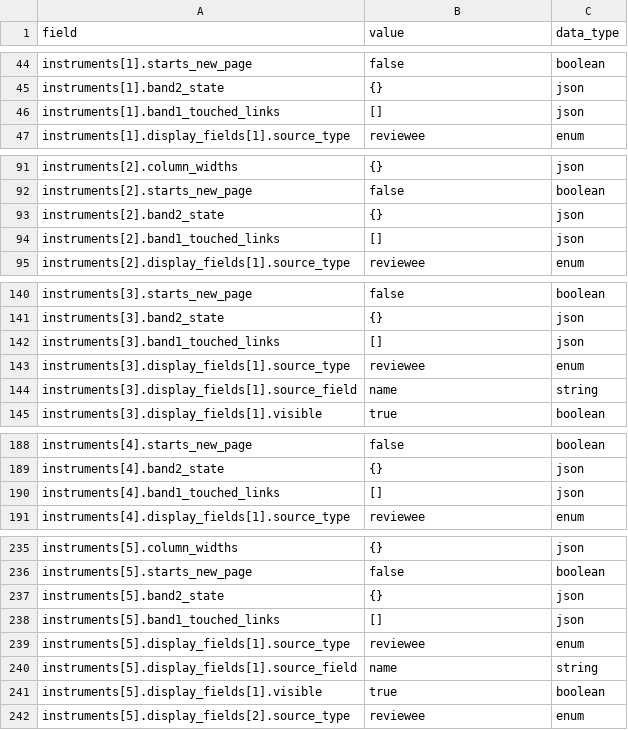
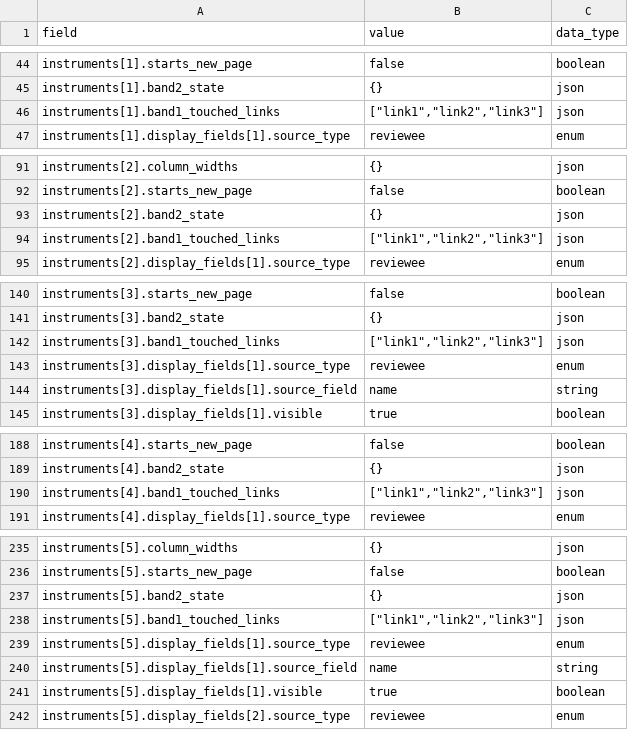
Before and after one commit to philoyhc/review-robin-web, a CSV file: guide/browser_check_files/checklist/10_settings_seven_nameless.csv, drawn as a sheet; only a part is shown, gaps mark what is left out; the diff covers the shown part only.

```diff
--- a/guide/browser_check_files/checklist/10_settings_seven_nameless.csv
+++ b/guide/browser_check_files/checklist/10_settings_seven_nameless.csv
@@ -45,3 +45,3 @@ instruments[1].starts_new_page,false,boolean
 instruments[1].band2_state,{},json
-instruments[1].band1_touched_links,[],json
+instruments[1].band1_touched_links,"[""link1"",""link2"",""link3""]",json
 instruments[1].display_fields[1].source_type,reviewee,enum
@@ -93,3 +93,3 @@ instruments[2].starts_new_page,false,boolean
 instruments[2].band2_state,{},json
-instruments[2].band1_touched_links,[],json
+instruments[2].band1_touched_links,"[""link1"",""link2"",""link3""]",json
 instruments[2].display_fields[1].source_type,reviewee,enum
@@ -141,3 +141,3 @@ instruments[3].starts_new_page,false,boolean
 instruments[3].band2_state,{},json
-instruments[3].band1_touched_links,[],json
+instruments[3].band1_touched_links,"[""link1"",""link2"",""link3""]",json
 instruments[3].display_fields[1].source_type,reviewee,enum
@@ -189,3 +189,3 @@ instruments[4].starts_new_page,false,boolean
 instruments[4].band2_state,{},json
-instruments[4].band1_touched_links,[],json
+instruments[4].band1_touched_links,"[""link1"",""link2"",""link3""]",json
 instruments[4].display_fields[1].source_type,reviewee,enum
@@ -237,3 +237,3 @@ instruments[5].starts_new_page,false,boolean
 instruments[5].band2_state,{},json
-instruments[5].band1_touched_links,[],json
+instruments[5].band1_touched_links,"[""link1"",""link2"",""link3""]",json
 instruments[5].display_fields[1].source_type,reviewee,enum
```
Also changed, not shown: 2 edited cells elsewhere in this file, guide/browser_check_files/checklist/05_settings.csv, guide/browser_check_files/checklist/06_settings_repeated_shape.csv, 4 other files.
